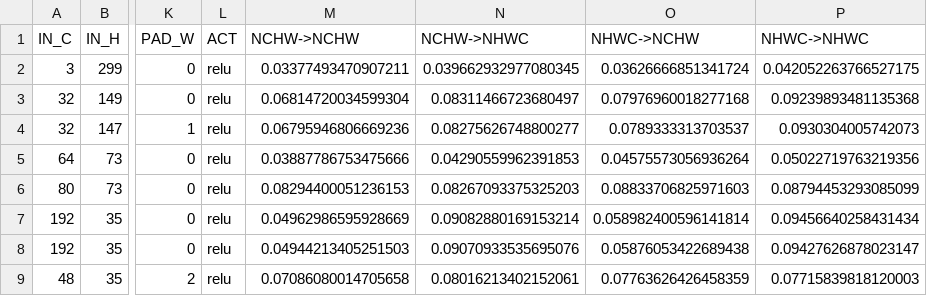
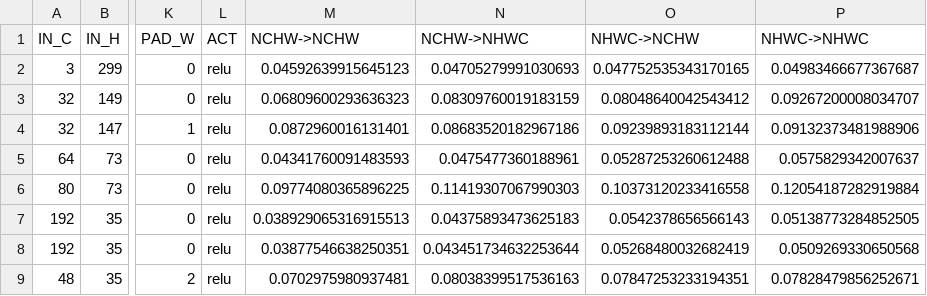
Before and after one commit to pyjhzwh/inter-operator-scheduler, a CSV file: data/A100/transform_conv_inception_v3.csv, drawn as a sheet; only a part is shown, gaps mark what is left out; the diff covers the shown part only; the diff names each change by its address in the sheet, - before the commit and + after, or states it on an @@ line.

Commit message:
update conv layout data on A1--

```diff
--- a/data/A100/transform_conv_inception_v3.csv
+++ b/data/A100/transform_conv_inception_v3.csv
-M2 (NCHW->NCHW): 0.03377493470907211
+M2 (NCHW->NCHW): 0.04592639915645123
-N2 (NCHW->NHWC): 0.039662932977080345
+N2 (NCHW->NHWC): 0.04705279991030693
-O2 (NHWC->NCHW): 0.03626666851341724
+O2 (NHWC->NCHW): 0.047752535343170165
-P2 (NHWC->NHWC): 0.042052263766527175
+P2 (NHWC->NHWC): 0.04983466677367687
-M3 (NCHW->NCHW): 0.06814720034599304
+M3 (NCHW->NCHW): 0.06809600293636323
-N3 (NCHW->NHWC): 0.08311466723680497
+N3 (NCHW->NHWC): 0.08309760019183159
-O3 (NHWC->NCHW): 0.07976960018277168
+O3 (NHWC->NCHW): 0.08048640042543412
-P3 (NHWC->NHWC): 0.09239893481135368
+P3 (NHWC->NHWC): 0.09267200008034707
-M4 (NCHW->NCHW): 0.06795946806669236
+M4 (NCHW->NCHW): 0.0872960016131401
-N4 (NCHW->NHWC): 0.08275626748800277
+N4 (NCHW->NHWC): 0.08683520182967186
-O4 (NHWC->NCHW): 0.0789333313703537
+O4 (NHWC->NCHW): 0.09239893183112144
-P4 (NHWC->NHWC): 0.0930304005742073
+P4 (NHWC->NHWC): 0.09132373481988906
-M5 (NCHW->NCHW): 0.03887786753475666
+M5 (NCHW->NCHW): 0.04341760091483593
-N5 (NCHW->NHWC): 0.04290559962391853
+N5 (NCHW->NHWC): 0.0475477360188961
-O5 (NHWC->NCHW): 0.04575573056936264
+O5 (NHWC->NCHW): 0.05287253260612488
-P5 (NHWC->NHWC): 0.05022719763219356
+P5 (NHWC->NHWC): 0.0575829342007637
-M6 (NCHW->NCHW): 0.08294400051236153
+M6 (NCHW->NCHW): 0.09774080365896225
-N6 (NCHW->NHWC): 0.08267093375325203
+N6 (NCHW->NHWC): 0.11419307067990303
-O6 (NHWC->NCHW): 0.08833706825971603
+O6 (NHWC->NCHW): 0.10373120233416558
-P6 (NHWC->NHWC): 0.08794453293085099
+P6 (NHWC->NHWC): 0.12054187282919884
-M7 (NCHW->NCHW): 0.04962986595928669
+M7 (NCHW->NCHW): 0.038929065316915513
-N7 (NCHW->NHWC): 0.09082880169153214
+N7 (NCHW->NHWC): 0.04375893473625183
-O7 (NHWC->NCHW): 0.058982400596141814
+O7 (NHWC->NCHW): 0.0542378656566143
-P7 (NHWC->NHWC): 0.09456640258431434
+P7 (NHWC->NHWC): 0.05138773284852505
-M8 (NCHW->NCHW): 0.04944213405251503
+M8 (NCHW->NCHW): 0.03877546638250351
-N8 (NCHW->NHWC): 0.09070933535695076
+N8 (NCHW->NHWC): 0.043451734632253644
-O8 (NHWC->NCHW): 0.05876053422689438
+O8 (NHWC->NCHW): 0.05268480032682419
-P8 (NHWC->NHWC): 0.09427626878023147
+P8 (NHWC->NHWC): 0.0509269330650568
-M9 (NCHW->NCHW): 0.07086080014705658
+M9 (NCHW->NCHW): 0.0702975980937481
-N9 (NCHW->NHWC): 0.08016213402152061
+N9 (NCHW->NHWC): 0.08038399517536163
-O9 (NHWC->NCHW): 0.07763626426458359
+O9 (NHWC->NCHW): 0.07847253233194351
-P9 (NHWC->NHWC): 0.07715839818120003
+P9 (NHWC->NHWC): 0.07828479856252671
```
Also changed, not shown: 140 edited cells elsewhere in this file, data/A100/conv_squeezenet.csv, data/A100/transform_conv_resnet18.csv, 17 other files.
